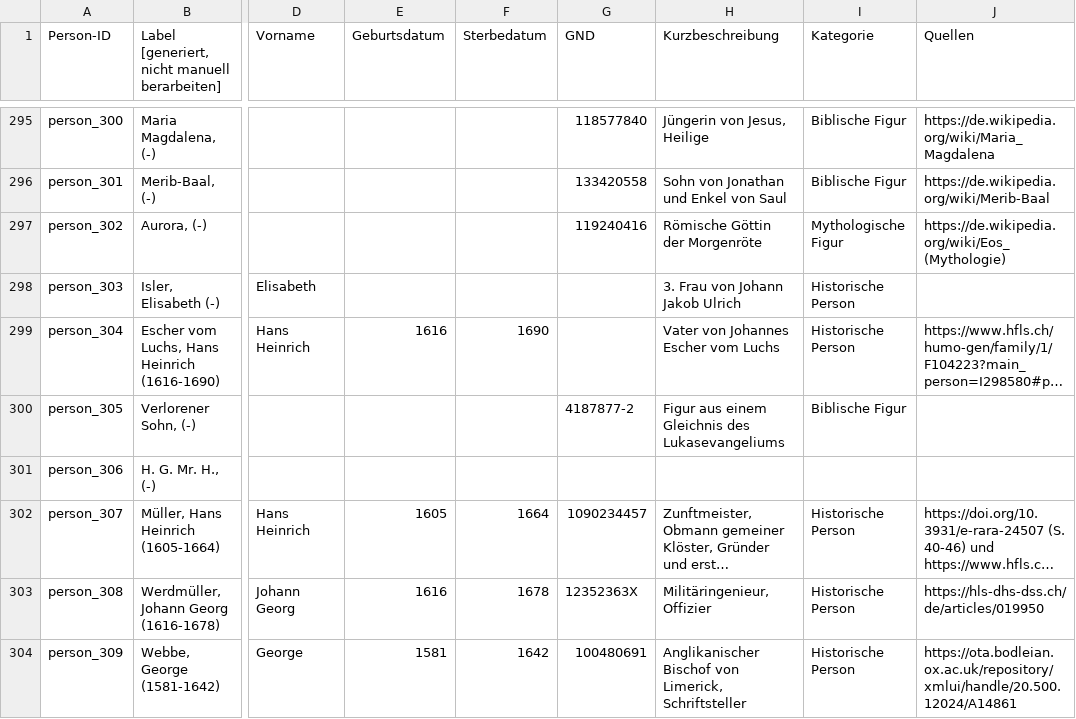
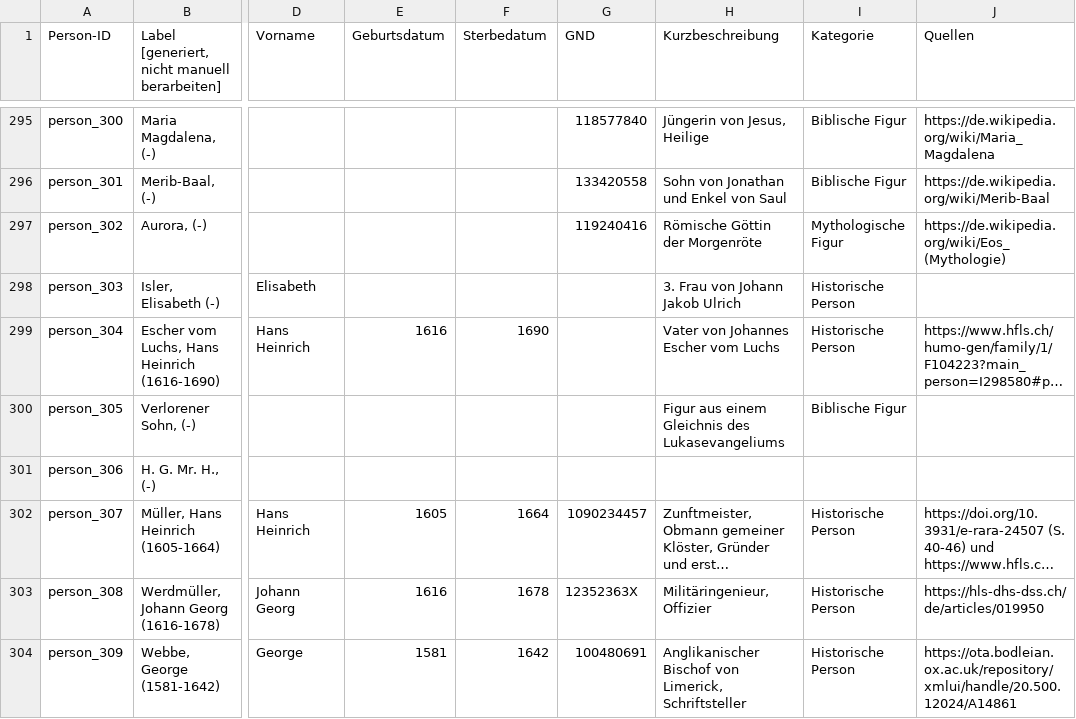
Before and after one commit to DHBern/simler_data, a CSV file: gsheet/csv/persons.csv, drawn as a sheet; only a part is shown, gaps mark what is left out; long unchanged cells end in …; the diff covers the shown part only; the diff names each change by its address in the sheet, - before the commit and + after, or states it on an @@ line.

```diff
--- a/gsheet/csv/persons.csv
+++ b/gsheet/csv/persons.csv
-G300 (GND): 4187877-2
+G300 (GND): (empty)
```
Also changed, not shown: 55 edited cells elsewhere in this file.
